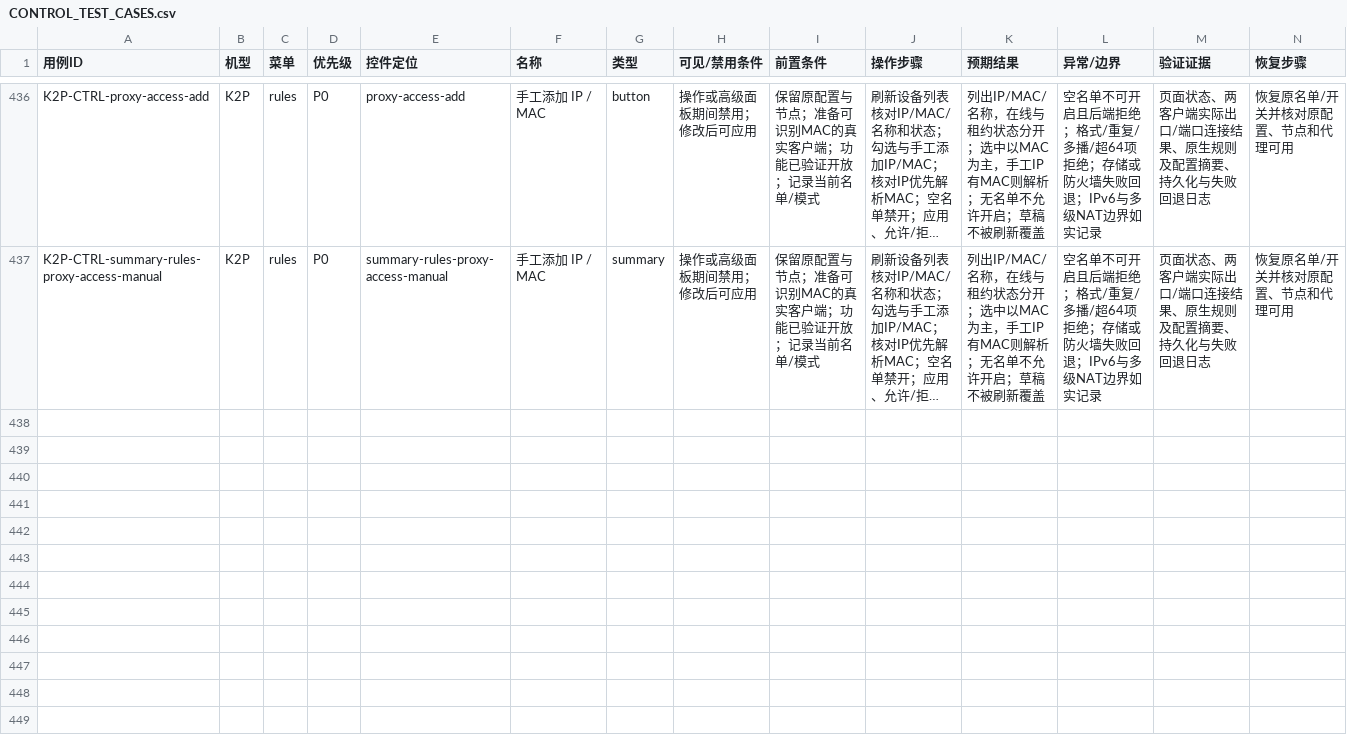
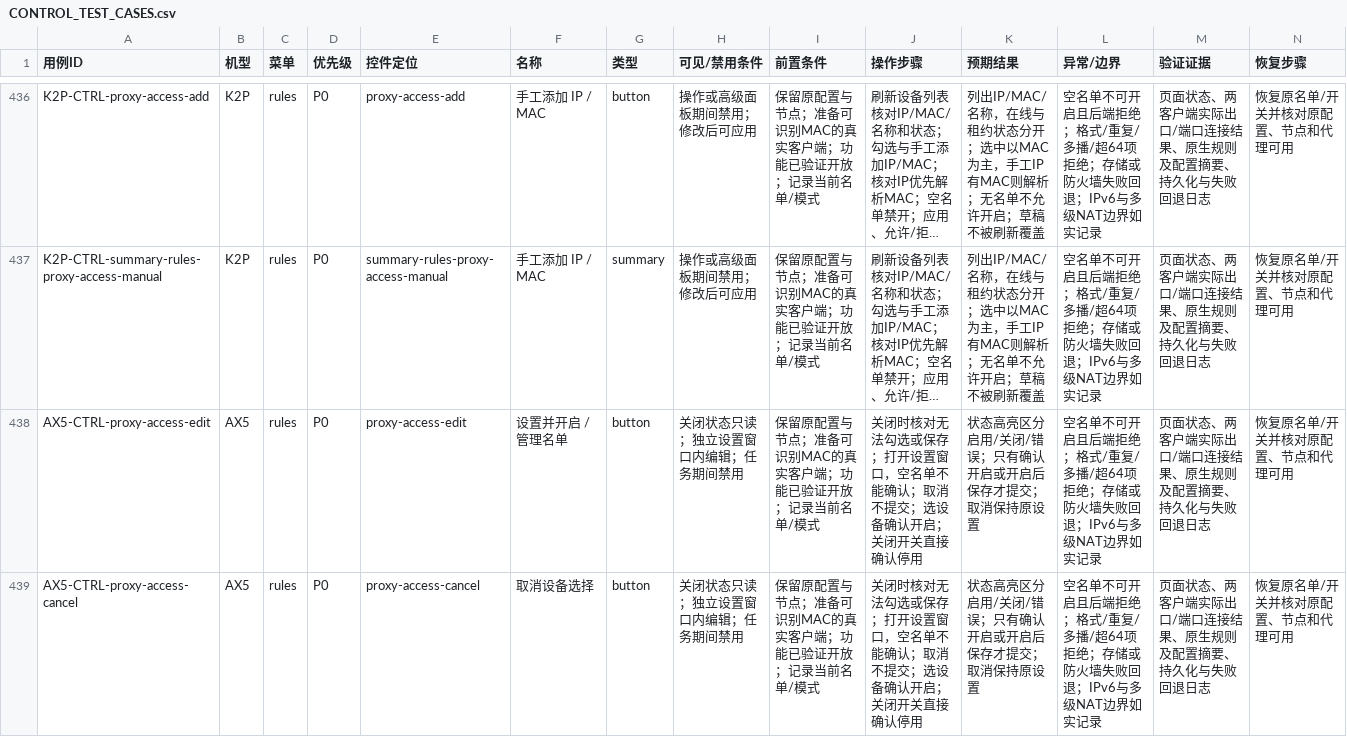
Before and after one commit to wcbspp/ShellCrash-Router-Panel, a CSV file: docs/CONTROL_TEST_CASES.csv, drawn as a sheet; only a part is shown, gaps mark what is left out; long unchanged cells end in …; the diff covers the shown part only; the diff names each change by its address in the sheet, - before the commit and + after, or states it on an @@ line.

```diff
--- a/docs/CONTROL_TEST_CASES.csv
+++ b/docs/CONTROL_TEST_CASES.csv
+row 438: AX5-CTRL-proxy-access-edit | AX5 | rules | P0 | proxy-access-edit | 设置并开启 / 管理名单 | button | 关闭状态只读；独立设置窗口内编辑；任务期间禁用 | 保留原配置与节点；准备可识别MAC的真实客户端；功能已验证开放；记录当前名单/模式 | 关闭时核对无法勾选或保存；打开设置窗口，空名单不能确认；取消不提交；选设备确认开启；关闭开关直接确认停用 | 状态高亮区分启用/关闭/错误；只有确认开启或开启后保存才提交；取消保持原设置 | 空名单不可开启且后端拒绝；格式/重复/多播/超64项拒绝；存储或防火墙失败回退；IPv6与多级NAT边界如实记录 | 页面状态、两客户端实际出口/端口连接结果、原生规则及配置摘要、持久化与失败回退日志 | 恢复原名单/开关并核对原配置、节点和代理可用
+row 439: AX5-CTRL-proxy-access-cancel | AX5 | rules | P0 | proxy-access-cancel | 取消设备选择 | button | 关闭状态只读；独立设置窗口内编辑；任务期间禁用 | 保留原配置与节点；准备可识别MAC的真实客户端；功能已验证开放；记录当前名单/模式 | 关闭时核对无法勾选或保存；打开设置窗口，空名单不能确认；取消不提交；选设备确认开启；关闭开关直接确认停用 | 状态高亮区分启用/关闭/错误；只有确认开启或开启后保存才提交；取消保持原设置 | 空名单不可开启且后端拒绝；格式/重复/多播/超64项拒绝；存储或防火墙失败回退；IPv6与多级NAT边界如实记录 | 页面状态、两客户端实际出口/端口连接结果、原生规则及配置摘要、持久化与失败回退日志 | 恢复原名单/开关并核对原配置、节点和代理可用
```
Also changed, not shown: 2 added rows elsewhere in this file, docs/CONTROL_TEST_RESULTS.csv, profiles/ax5/docs/CONTROL_TEST_CASES.csv, 9 other files.
